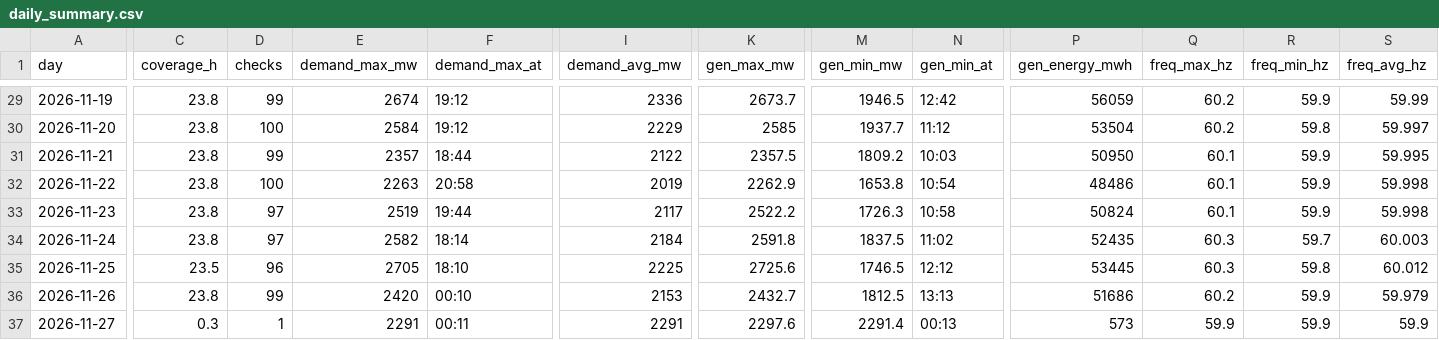
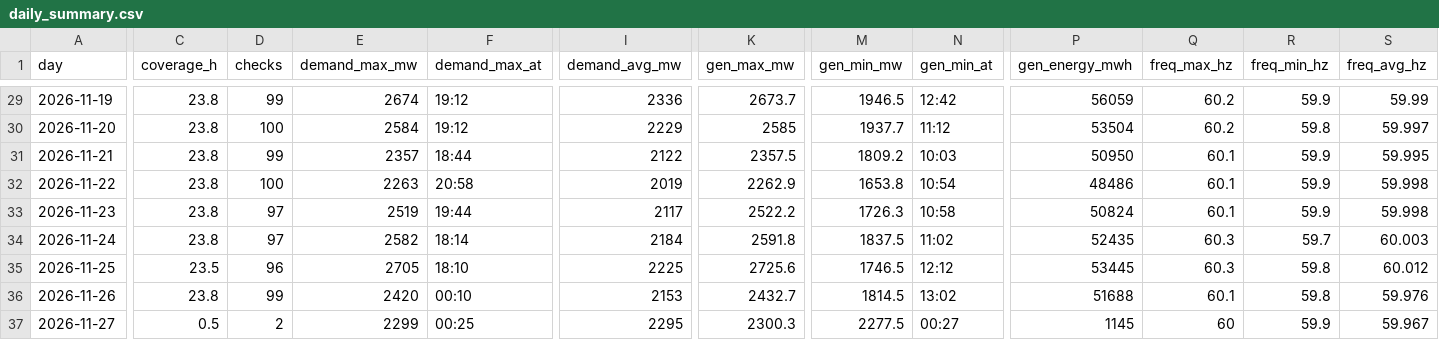
Before and after one commit to EidenGarcia/pr-generation-dashboard, a CSV file: logs/daily_summary.csv, drawn as a sheet; only a part is shown, gaps mark what is left out; the diff covers the shown part only; the diff names each change by its address in the sheet, - before the commit and + after, or states it on an @@ line.

```diff
--- a/logs/daily_summary.csv
+++ b/logs/daily_summary.csv
-M36 (gen_min_mw): 1812.5
+M36 (gen_min_mw): 1814.5
-N36 (gen_min_at): 13:13
+N36 (gen_min_at): 13:02
-P36 (gen_energy_mwh): 51686
+P36 (gen_energy_mwh): 51688
-Q36 (freq_max_hz): 60.2
+Q36 (freq_max_hz): 60.1
-R36 (freq_min_hz): 59.9
+R36 (freq_min_hz): 59.8
-S36 (freq_avg_hz): 59.979
+S36 (freq_avg_hz): 59.976
-C37 (coverage_h): 0.3
+C37 (coverage_h): 0.5
-D37 (checks): 1
+D37 (checks): 2
-E37 (demand_max_mw): 2291
+E37 (demand_max_mw): 2299
-F37 (demand_max_at): 00:11
+F37 (demand_max_at): 00:25
-I37 (demand_avg_mw): 2291
+I37 (demand_avg_mw): 2295
-K37 (gen_max_mw): 2297.6
+K37 (gen_max_mw): 2300.3
-M37 (gen_min_mw): 2291.4
+M37 (gen_min_mw): 2277.5
-N37 (gen_min_at): 00:13
+N37 (gen_min_at): 00:27
-P37 (gen_energy_mwh): 573
+P37 (gen_energy_mwh): 1145
-Q37 (freq_max_hz): 59.9
+Q37 (freq_max_hz): 60
-S37 (freq_avg_hz): 59.9
+S37 (freq_avg_hz): 59.967
```
Also changed, not shown: 9 edited cells elsewhere in this file, 25 other files.
